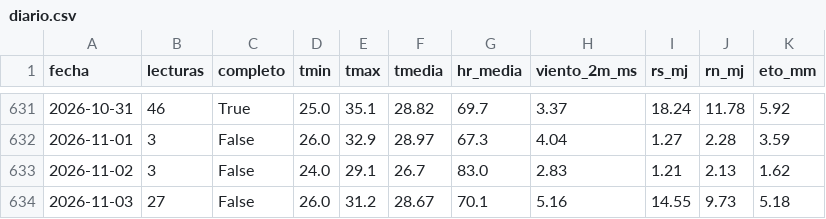
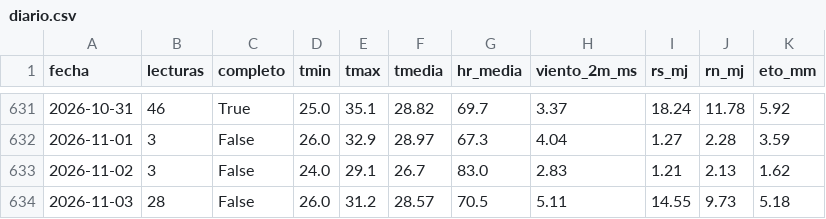
Before and after one commit to JosueValdiviezoS/Cecasp, a CSV file: data/diario.csv, drawn as a sheet; only a part is shown, gaps mark what is left out.

```diff
--- a/data/diario.csv
+++ b/data/diario.csv
@@ -633,2 +633,2 @@ fecha,lecturas,completo,tmin,tmax,tmedia,hr_media,viento_2m_ms,rs_mj,rn_mj,eto_m
 2026-11-02,3,False,24.0,29.1,26.7,83.0,2.83,1.21,2.13,1.62
-2026-11-03,27,False,26.0,31.2,28.67,70.1,5.16,14.55,9.73,5.18
+2026-11-03,28,False,26.0,31.2,28.57,70.5,5.11,14.55,9.73,5.18
```
Also changed, not shown: data/etc_diaria.csv, 2 other files.
